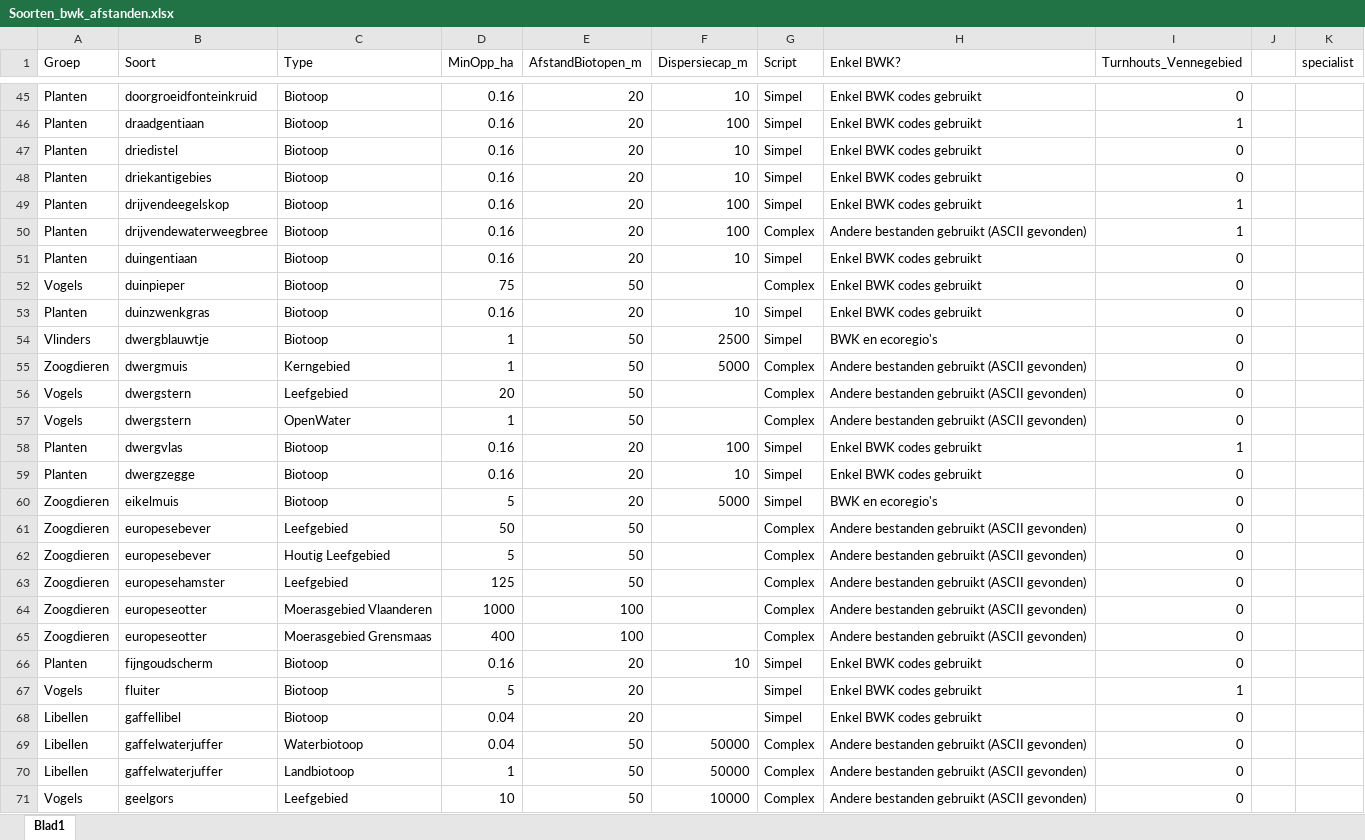
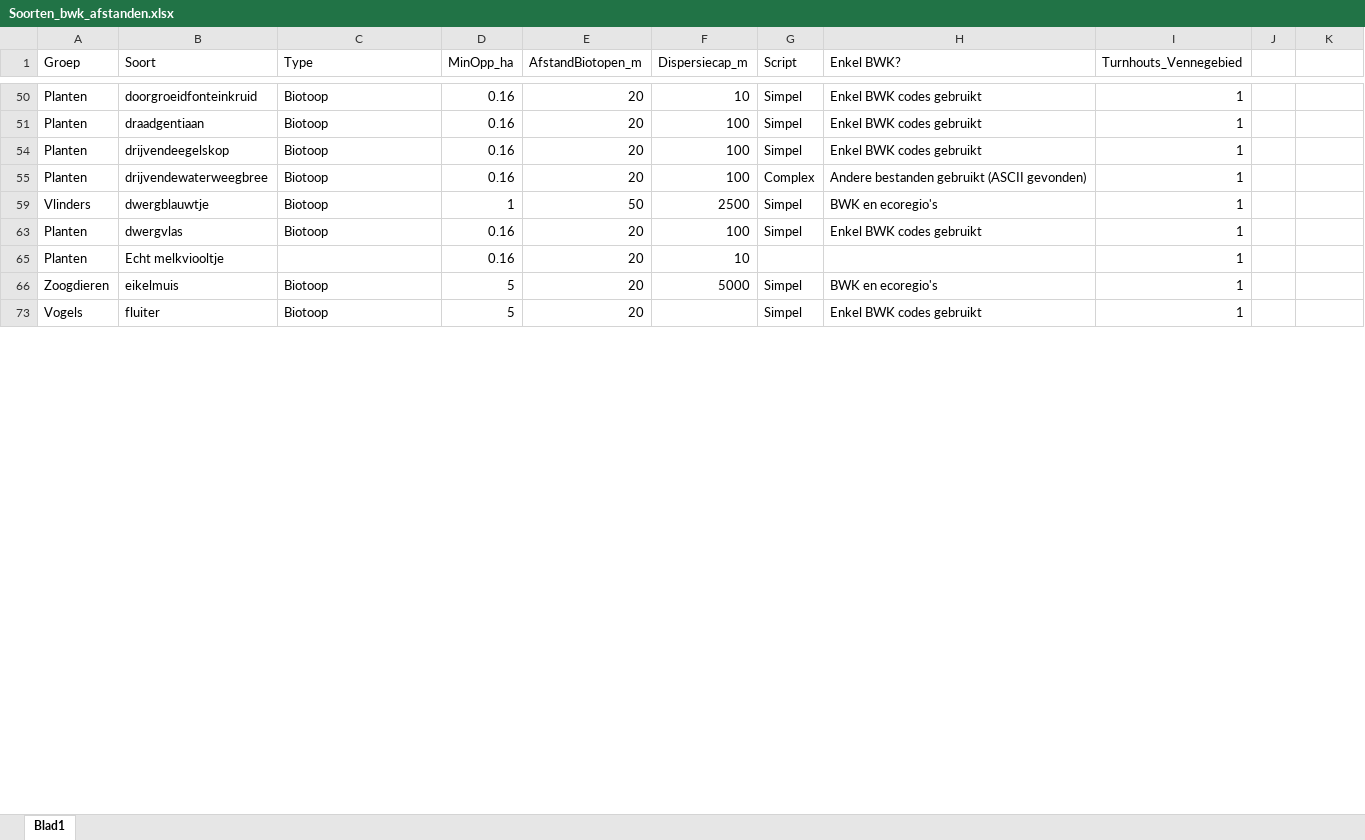
Before and after one commit to inbo/arpl, an Excel workbook: data/input/Excel_files/Soorten_bwk_afstanden.xlsx, sheet Blad1, drawn as a sheet; only a part is shown, gaps mark what is left out; values as stored, in another font and other column widths than the file's, no borders; conditional formats not drawn; removed rows and columns are numbered as before the commit, all else as after; the diff covers the shown part only; the diff names each change by its address in the sheet, - before the commit and + after, or states it on an @@ line.

```diff
--- a/data/input/Excel_files/Soorten_bwk_afstanden.xlsx (sheet Blad1)
+++ b/data/input/Excel_files/Soorten_bwk_afstanden.xlsx (sheet Blad1)
-K1: specialist
+K1: (empty)
-I50 (Turnhouts_Vennegebied): 0
+I50 (Turnhouts_Vennegebied): 1
@@ row 47 hidden: Planten | driedistel | Biotoop | 0.16 | 20 | 10 | Simpel | Enkel BWK codes gebruikt | 0 @@
@@ row 48 hidden: Planten | driekantigebies | Biotoop | 0.16 | 20 | 10 | Simpel | Enkel BWK codes gebruikt | 0 @@
@@ row 51 hidden: Planten | duingentiaan | Biotoop | 0.16 | 20 | 10 | Simpel | Enkel BWK codes gebruikt | 0 @@
@@ row 52 hidden: Vogels | duinpieper | Biotoop | 75 | 50 |  | Complex | Enkel BWK codes gebruikt | 0 @@
@@ row 53 hidden: Planten | duinzwenkgras | Biotoop | 0.16 | 20 | 10 | Simpel | Enkel BWK codes gebruikt | 0 @@
-I59 (Turnhouts_Vennegebied): 0
+I59 (Turnhouts_Vennegebied): 1
@@ row 55 hidden: Zoogdieren | dwergmuis | Kerngebied | 1 | 50 | 5000 | Complex | Andere bestanden gebruikt (ASCII gevonden) | 0 @@
@@ row 56 hidden: Vogels | dwergstern | Leefgebied | 20 | 50 |  | Complex | Andere bestanden gebruikt (ASCII gevonden) | 0 @@
@@ row 57 hidden: Vogels | dwergstern | OpenWater | 1 | 50 |  | Complex | Andere bestanden gebruikt (ASCII gevonden) | 0 @@
-B65 (Soort): dwergzegge
+B65 (Soort): Echt melkviooltje
-C65 (Type): Biotoop
+C65 (Type): (empty)
-G65 (Script): Simpel
+G65 (Script): (empty)
-H65 (Enkel BWK?): Enkel BWK codes gebruikt
+H65 (Enkel BWK?): (empty)
-I65:I66 (Turnhouts_Vennegebied): 0
+I65:I66 (Turnhouts_Vennegebied): 1
@@ row 61 hidden: Zoogdieren | europesebever | Leefgebied | 50 | 50 |  | Complex | Andere bestanden gebruikt (ASCII gevonden) | 0 @@
@@ row 62 hidden: Zoogdieren | europesebever | Houtig Leefgebied | 5 | 50 |  | Complex | Andere bestanden gebruikt (ASCII gevonden) | 0 @@
@@ row 63 hidden: Zoogdieren | europesehamster | Leefgebied | 125 | 50 |  | Complex | Andere bestanden gebruikt (ASCII gevonden) | 0 @@
@@ row 64 hidden: Zoogdieren | europeseotter | Moerasgebied Vlaanderen | 1000 | 100 |  | Complex | Andere bestanden gebruikt (ASCII gevonden) | 0 @@
@@ row 65 hidden: Zoogdieren | europeseotter | Moerasgebied Grensmaas | 400 | 100 |  | Complex | Andere bestanden gebruikt (ASCII gevonden) | 0 @@
@@ row 66 hidden: Planten | fijngoudscherm | Biotoop | 0.16 | 20 | 10 | Simpel | Enkel BWK codes gebruikt | 0 @@
@@ row 68 hidden: Libellen | gaffellibel | Biotoop | 0.04 | 20 |  | Simpel | Enkel BWK codes gebruikt | 0 @@
@@ row 69 hidden: Libellen | gaffelwaterjuffer | Waterbiotoop | 0.04 | 50 | 50000 | Complex | Andere bestanden gebruikt (ASCII gevonden) | 0 @@
@@ row 70 hidden: Libellen | gaffelwaterjuffer | Landbiotoop | 1 | 50 | 50000 | Complex | Andere bestanden gebruikt (ASCII gevonden) | 0 @@
@@ row 71 hidden: Vogels | geelgors | Leefgebied | 10 | 50 | 10000 | Complex | Andere bestanden gebruikt (ASCII gevonden) | 0 @@
```
Also changed, not shown: 22 added rows, 73 removed rows, 119 hidden or unhidden rows and 27 edited cells elsewhere in this sheet, hidden cells, 9 other files.
